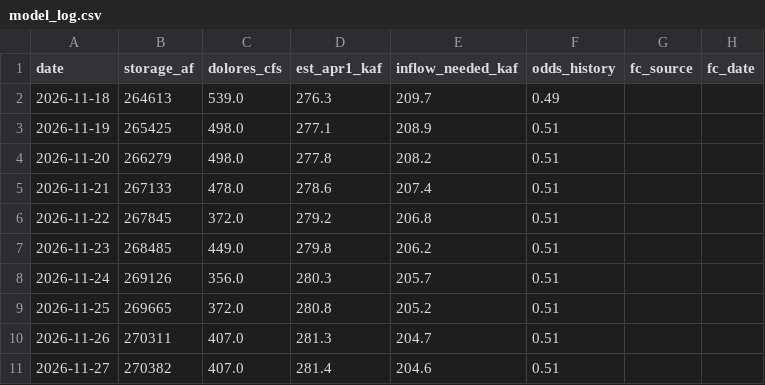
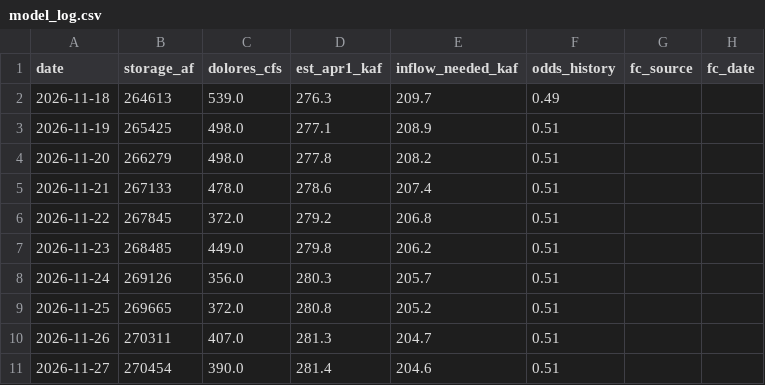
Before and after one commit to matthewsclark/Dolores, a CSV file: log/model_log.csv, drawn as a sheet; only a part is shown; the diff names each change by its address in the sheet, - before the commit and + after, or states it on an @@ line.

```diff
--- a/log/model_log.csv
+++ b/log/model_log.csv
-B11 (storage_af): 270382
+B11 (storage_af): 270454
-C11 (dolores_cfs): 407.0
+C11 (dolores_cfs): 390.0
```
Also changed, not shown: 1 other file.
